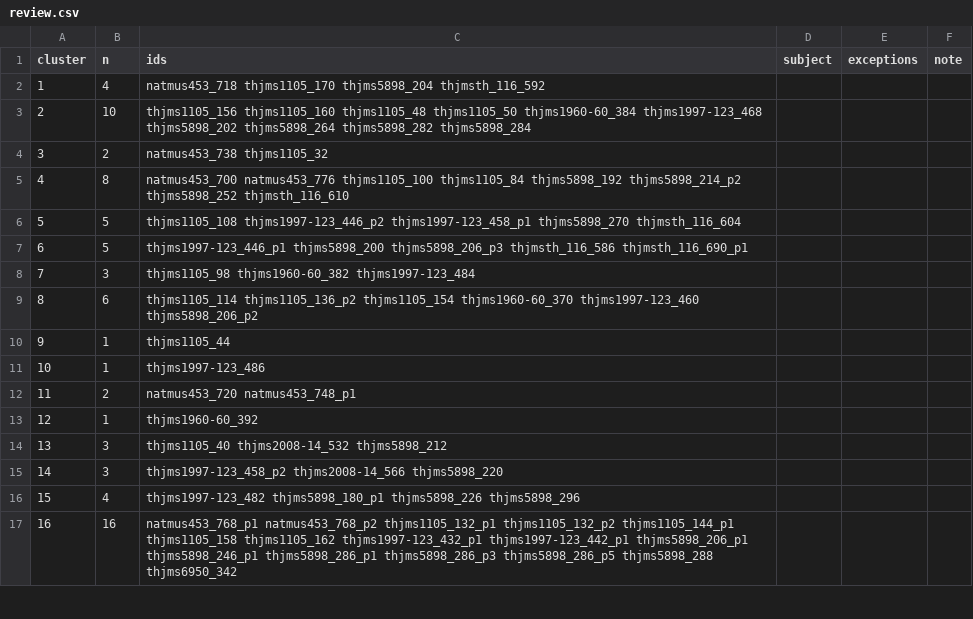
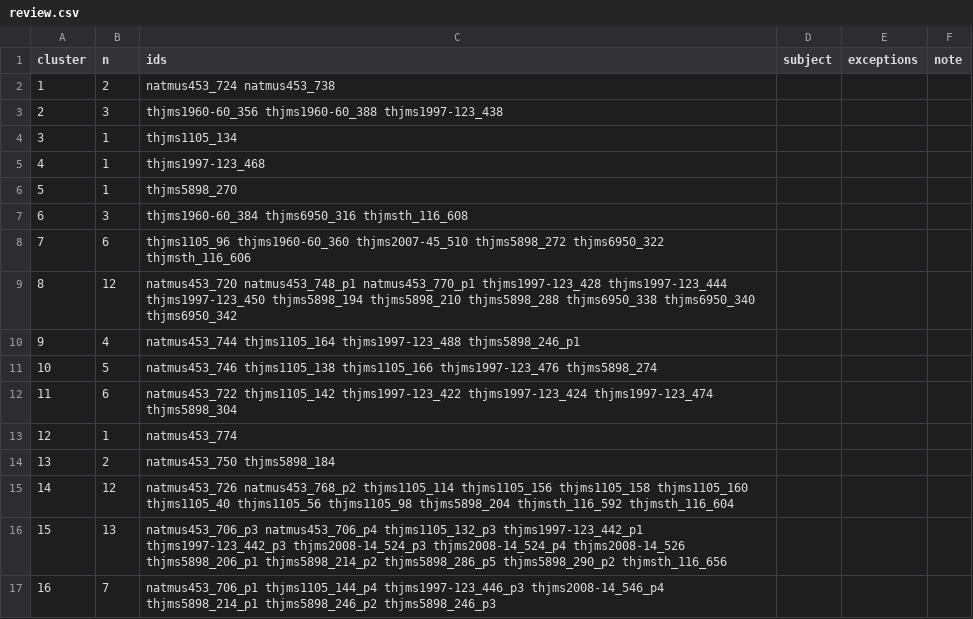
Before and after one commit to HiDefTextiles/Sjonabok, a CSV file: analysis/subjects/review.csv, drawn as a sheet; only a part is shown; the diff covers the shown part only.

```diff
--- a/analysis/subjects/review.csv
+++ b/analysis/subjects/review.csv
@@ -1,17 +1,17 @@
 cluster,n,ids,subject,exceptions,note
-1,4,natmus453_718 thjms1105_170 thjms5898_204 thjmsth_116_592,,,
-2,10,thjms1105_156 thjms1105_160 thjms1105_48 thjms1105_50 thjms1960-60_384 thjms1997-123_468 thjms5898_202 thjms5898_264 thjms5898_282 thjms5898_284,,,
-3,2,natmus453_738 thjms1105_32,,,
-4,8,natmus453_700 natmus453_776 thjms1105_100 thjms1105_84 thjms5898_192 thjms5898_214_p2 thjms5898_252 thjmsth_116_610,,,
-5,5,thjms1105_108 thjms1997-123_446_p2 thjms1997-123_458_p1 thjms5898_270 thjmsth_116_604,,,
-6,5,thjms1997-123_446_p1 thjms5898_200 thjms5898_206_p3 thjmsth_116_586 thjmsth_116_690_p1,,,
-7,3,thjms1105_98 thjms1960-60_382 thjms1997-123_484,,,
-8,6,thjms1105_114 thjms1105_136_p2 thjms1105_154 thjms1960-60_370 thjms1997-123_460 thjms5898_206_p2,,,
-9,1,thjms1105_44,,,
-10,1,thjms1997-123_486,,,
-11,2,natmus453_720 natmus453_748_p1,,,
-12,1,thjms1960-60_392,,,
-13,3,thjms1105_40 thjms2008-14_532 thjms5898_212,,,
-14,3,thjms1997-123_458_p2 thjms2008-14_566 thjms5898_220,,,
-15,4,thjms1997-123_482 thjms5898_180_p1 thjms5898_226 thjms5898_296,,,
-16,16,natmus453_768_p1 natmus453_768_p2 thjms1105_132_p1 thjms1105_132_p2 thjms1105_144_p1 thjms1105_158 thjms1105_162 thjms1997-123_432_p1 thjms1997-123_442_p1 thjms5898_206_p1 thjms5898_246_p1 thjms5898_286_p1 thjms5898_286_p3 thjms5898_286_p5 thjms5898_288 thjms6950_342,,,
+1,2,natmus453_724 natmus453_738,,,
+2,3,thjms1960-60_356 thjms1960-60_388 thjms1997-123_438,,,
+3,1,thjms1105_134,,,
+4,1,thjms1997-123_468,,,
+5,1,thjms5898_270,,,
+6,3,thjms1960-60_384 thjms6950_316 thjmsth_116_608,,,
+7,6,thjms1105_96 thjms1960-60_360 thjms2007-45_510 thjms5898_272 thjms6950_322 thjmsth_116_606,,,
+8,12,natmus453_720 natmus453_748_p1 natmus453_770_p1 thjms1997-123_428 thjms1997-123_444 thjms1997-123_450 thjms5898_194 thjms5898_210 thjms5898_288 thjms6950_338 thjms6950_340 thjms6950_342,,,
+9,4,natmus453_744 thjms1105_164 thjms1997-123_488 thjms5898_246_p1,,,
+10,5,natmus453_746 thjms1105_138 thjms1105_166 thjms1997-123_476 thjms5898_274,,,
+11,6,natmus453_722 thjms1105_142 thjms1997-123_422 thjms1997-123_424 thjms1997-123_474 thjms5898_304,,,
+12,1,natmus453_774,,,
+13,2,natmus453_750 thjms5898_184,,,
+14,12,natmus453_726 natmus453_768_p2 thjms1105_114 thjms1105_156 thjms1105_158 thjms1105_160 thjms1105_40 thjms1105_56 thjms1105_98 thjms5898_204 thjmsth_116_592 thjmsth_116_604,,,
+15,13,natmus453_706_p3 natmus453_706_p4 thjms1105_132_p3 thjms1997-123_442_p1 thjms1997-123_442_p3 thjms2008-14_524_p3 thjms2008-14_524_p4 thjms2008-14_526 thjms5898_206_p1 thjms5898_214_p2 thjms5898_286_p5 thjms5898_290_p2 thjmsth_116_656,,,
+16,7,natmus453_706_p1 thjms1105_144_p4 thjms1997-123_446_p3 thjms2008-14_546_p4 thjms5898_214_p1 thjms5898_246_p2 thjms5898_246_p3,,,
```
Also changed, not shown: 66 edited cells elsewhere in this file, 5 other files.
